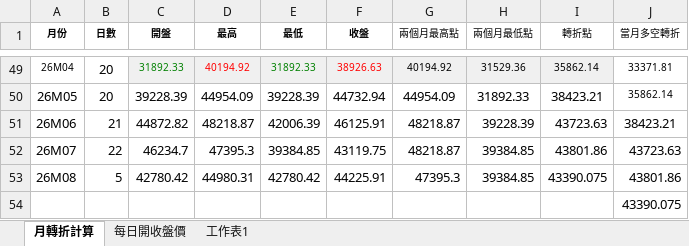
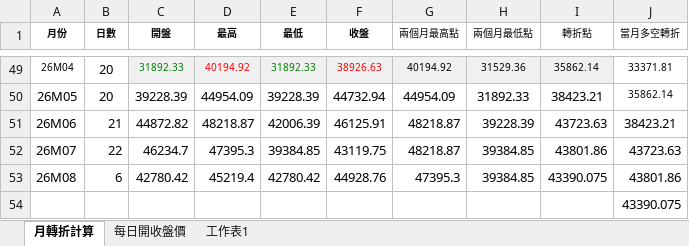
Before and after one commit to kideducate/taiwan-stock-dashboard, an Excel workbook: 日開收盤價_更新.xlsx, sheet 月轉折計算, drawn as a sheet; only a part is shown, gaps mark what is left out; values as stored, in another font and other column widths than the file's, no borders; the diff names each change by its address in the sheet, - before the commit and + after, or states it on an @@ line.

```diff
--- a/日開收盤價_更新.xlsx (sheet 月轉折計算)
+++ b/日開收盤價_更新.xlsx (sheet 月轉折計算)
-B53 (日數): 5
+B53 (日數): 6
-D53 (最高): 44980.31
+D53 (最高): 45219.4
-F53 (收盤): 44225.91
+F53 (收盤): 44928.76
```
Also changed, not shown: sheet 每日開收盤價, 14 other files.
